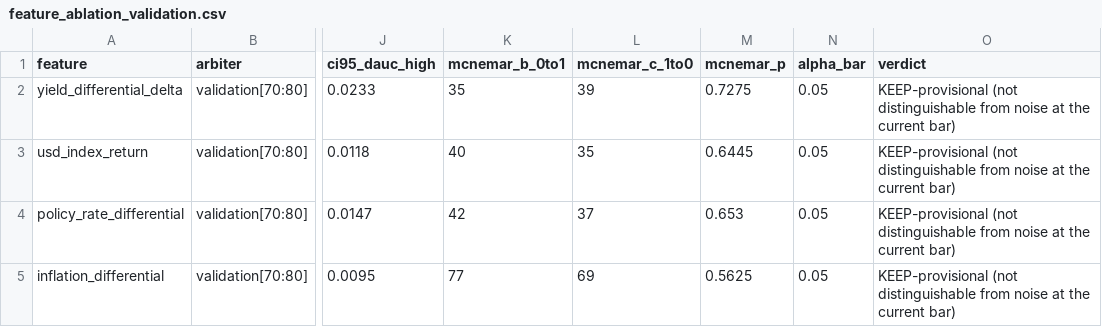
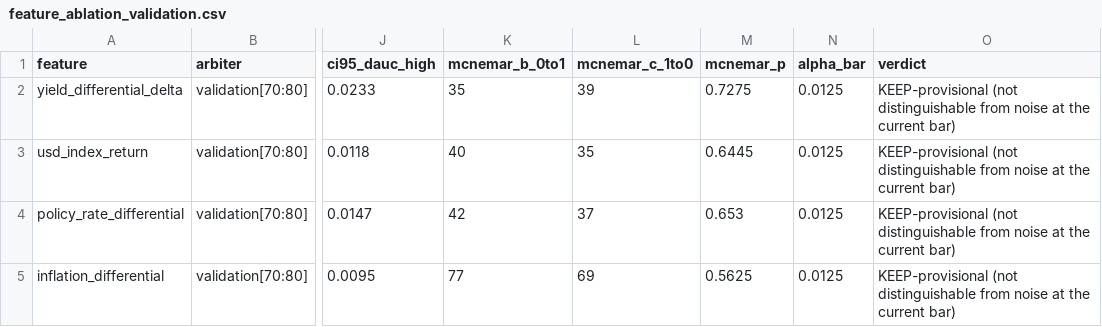
Before and after one commit to velizarMitov/EURUSD-prophet, a CSV file: results/feature_ablation_validation.csv, drawn as a sheet; only a part is shown, gaps mark what is left out; the diff names each change by its address in the sheet, - before the commit and + after, or states it on an @@ line.

```diff
--- a/results/feature_ablation_validation.csv
+++ b/results/feature_ablation_validation.csv
-N2:N5 (alpha_bar): 0.05
+N2:N5 (alpha_bar): 0.0125
```
Also changed, not shown: 4 other files.
